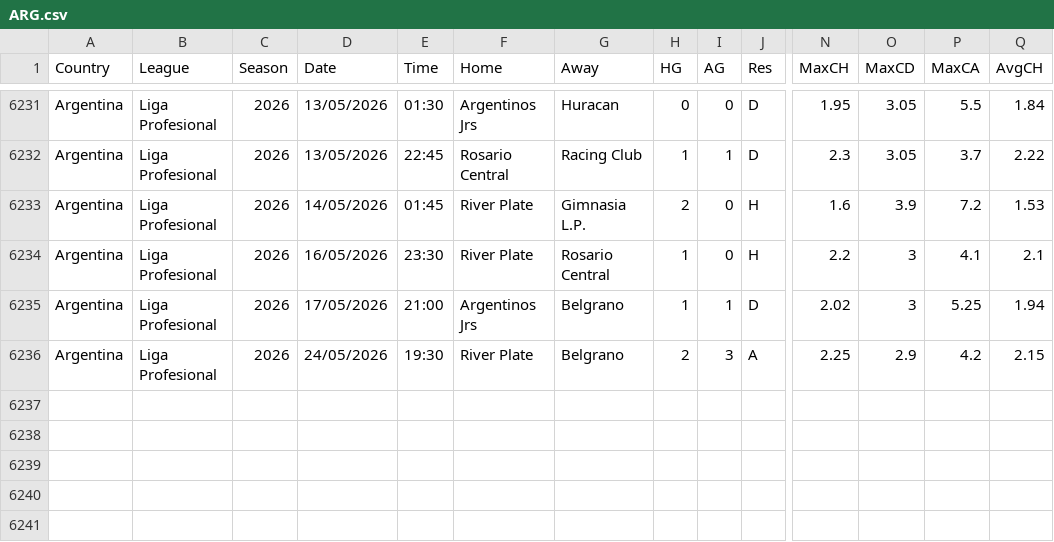
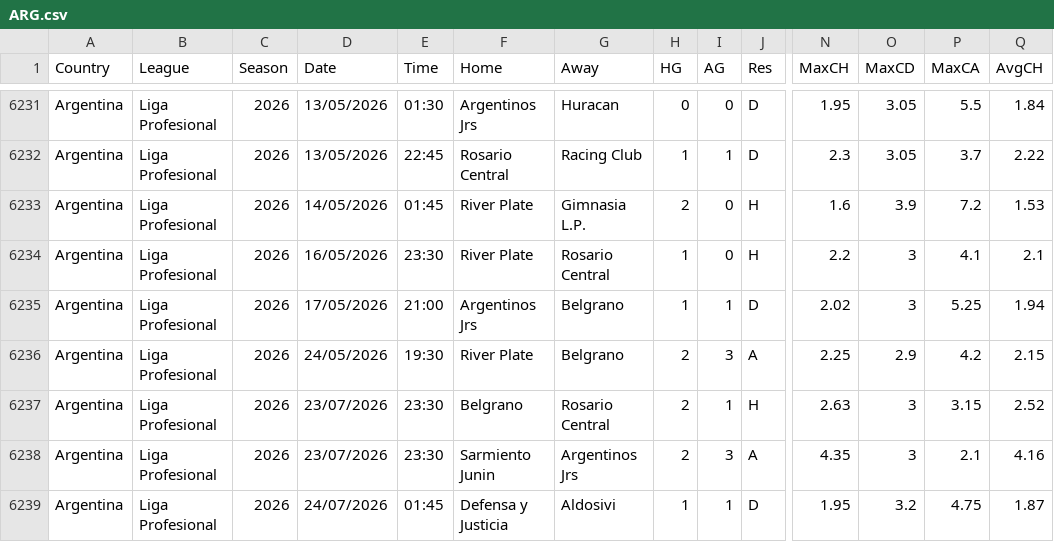
Before and after one commit to ASRSES/football-data-archive, a CSV file: data/ARG/ARG.csv, drawn as a sheet; only a part is shown, gaps mark what is left out; rows hold the shown columns only; the diff names each change by its address in the sheet, - before the commit and + after, or states it on an @@ line.

```diff
--- a/data/ARG/ARG.csv
+++ b/data/ARG/ARG.csv
+row 6237: Argentina | Liga Profesional | 2026 | 23/07/2026 | 23:30 | Belgrano | Rosario Central | 2 | 1 | H | 2.63 | 3 | 3.15 | 2.52
+row 6238: Argentina | Liga Profesional | 2026 | 23/07/2026 | 23:30 | Sarmiento Junin | Argentinos Jrs | 2 | 3 | A | 4.35 | 3 | 2.1 | 4.16
+row 6239: Argentina | Liga Profesional | 2026 | 24/07/2026 | 01:45 | Defensa y Justicia | Aldosivi | 1 | 1 | D | 1.95 | 3.2 | 4.75 | 1.87
```
Also changed, not shown: data/BRA/BRA.csv, data/MEX/MEX.csv, 3 other files.
